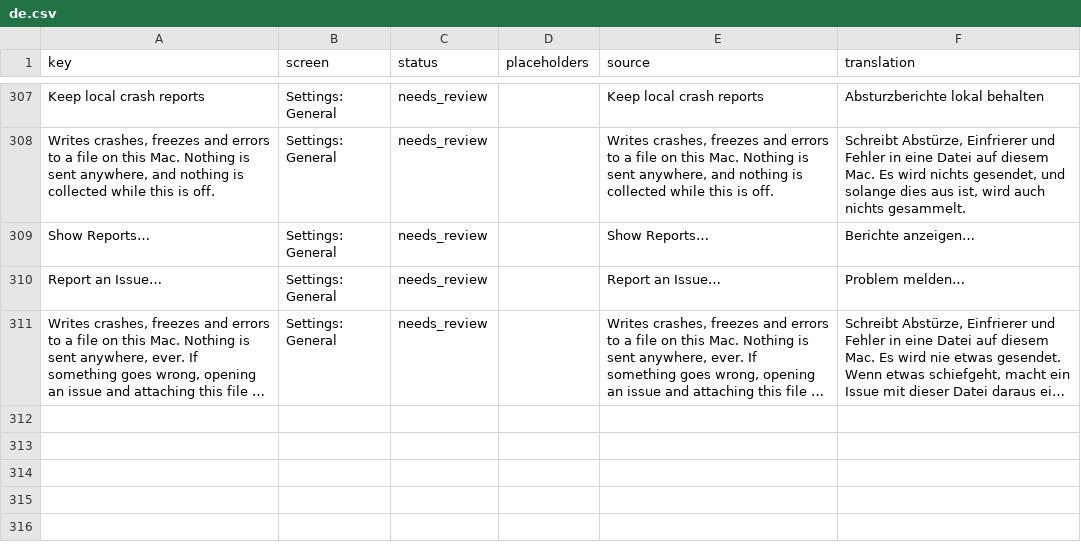
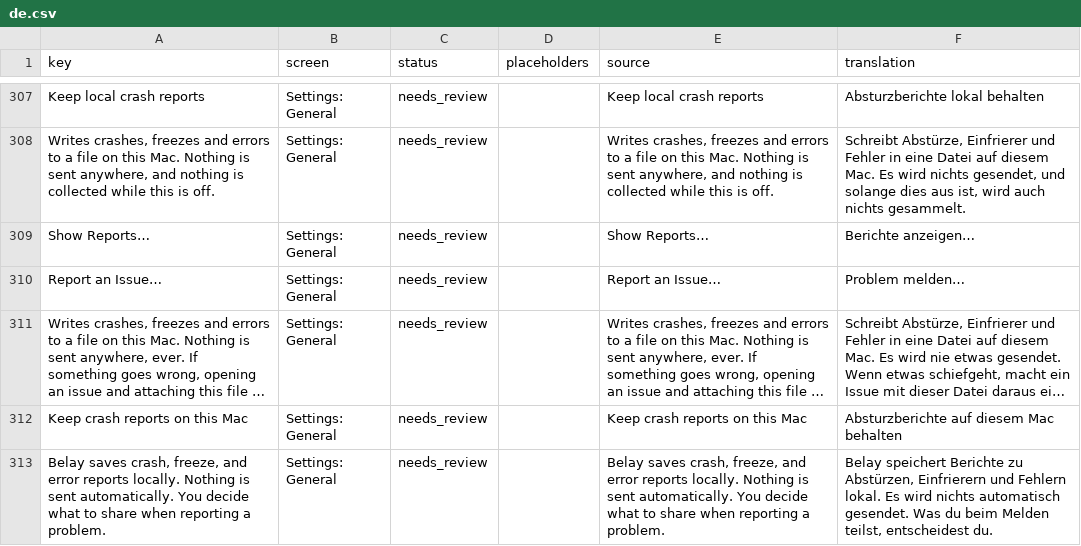
Before and after one commit to PerfectoWeb/Belay, a CSV file: Localization/de.csv, drawn as a sheet; only a part is shown, gaps mark what is left out; long unchanged cells end in …; the diff names each change by its address in the sheet, - before the commit and + after, or states it on an @@ line.

```diff
--- a/Localization/de.csv
+++ b/Localization/de.csv
+row 312: Keep crash reports on this Mac | Settings: General | needs_review |  | Keep crash reports on this Mac | Absturzberichte auf diesem Mac behalten
+row 313: Belay saves crash, freeze, and error reports locally. Nothing is sent automatically. You decide what to share when reporting a problem. | Settings: General | needs_review |  | Belay saves crash, freeze, and error reports locally. Nothing is sent automatically. You decide what to share when reporting a problem. | Belay speichert Berichte zu Abstürzen, Einfrierern und Fehlern lokal. Es wird nichts automatisch gesendet. Was du beim Melden teilst, entscheidest du.
```
Also changed, not shown: Localization/es.csv, Localization/fr.csv, 6 other files.
